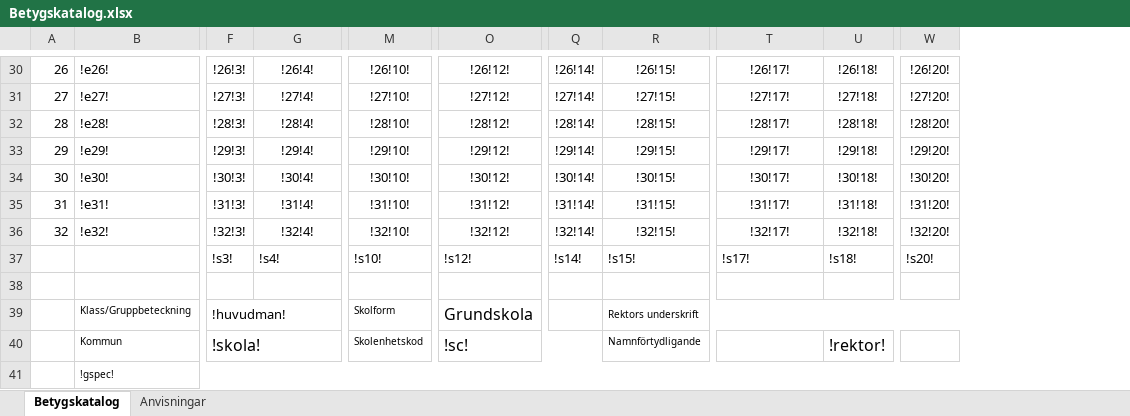
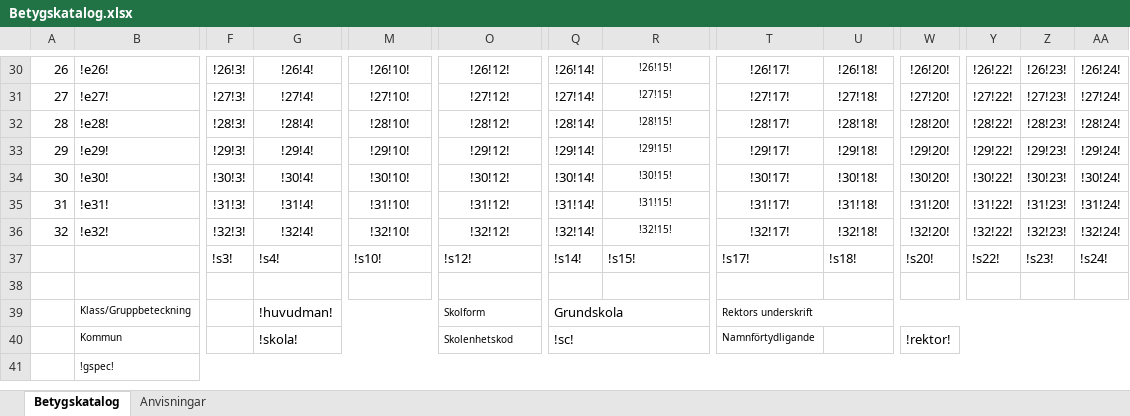
Before and after one commit to andersmosshall/sser-id-103, an Excel workbook: web/modules/custom/simple_school_reports_core/ssr-file-templates/Betygskatalog.xlsx, sheet Betygskatalog, drawn as a sheet; only a part is shown, gaps mark what is left out; values as stored, in another font and other column widths than the file's, no borders; removed rows and columns are numbered as before the commit, all else as after; rows hold the shown columns only; the diff covers the shown part only; the diff names each change by its address in the sheet, - before the commit and + after, or states it on an @@ line.

```diff
--- a/web/modules/custom/simple_school_reports_core/ssr-file-templates/Betygskatalog.xlsx (sheet Betygskatalog)
+++ b/web/modules/custom/simple_school_reports_core/ssr-file-templates/Betygskatalog.xlsx (sheet Betygskatalog)
+column Y, rows 30-37: !26!22! | !27!22! | !28!22! | !29!22! | !30!22! | !31!22! | !32!22! | !s22!
+column Z, rows 30-37: !26!23! | !27!23! | !28!23! | !29!23! | !30!23! | !31!23! | !32!23! | !s23!
+column AA, rows 30-37: !26!24! | !27!24! | !28!24! | !29!24! | !30!24! | !31!24! | !32!24! | !s24!
@@ R30:R36 text size: smaller @@
-row 39:  | Klass/Gruppbeteckning | !huvudman! |  | Skolform | Grundskola |  | Rektors underskrift
-row 40:  | Kommun | !skola! |  | Skolenhetskod | !sc! |  | Namnförtydligande |  | !rektor!
+row 39:  | Klass/Gruppbeteckning |  | !huvudman! |  | Skolform | Grundskola |  | Rektors underskrift
+row 40:  | Kommun |  | !skola! |  | Skolenhetskod | !sc! |  | Namnförtydligande |  | !rektor!
```
Also changed, not shown: 11 edited cells, cell formats and merged cells elsewhere in this sheet, sheet Anvisningar, 1 other file.
